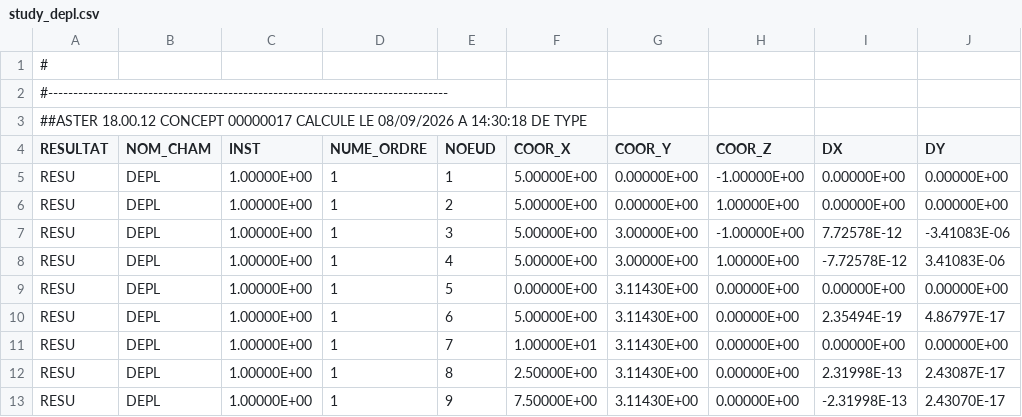
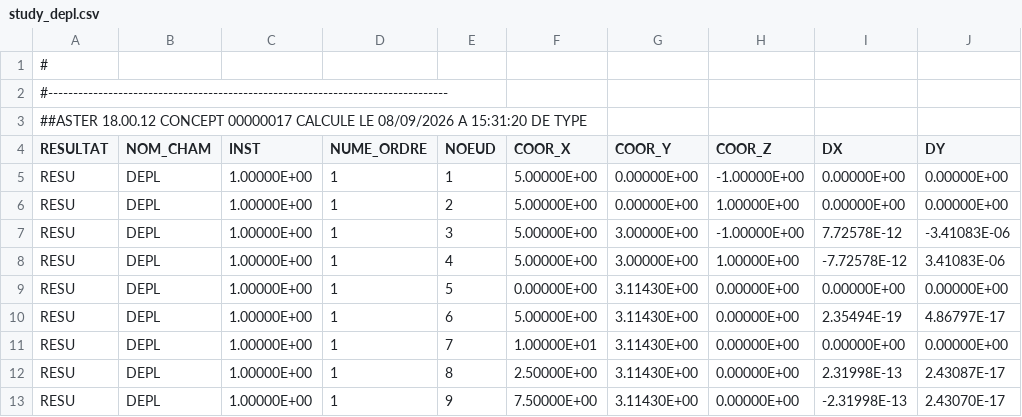
Before and after one commit to jgwagenfeld/Tuba_v4, a CSV file: notebooks/code_aster_results/advanced_operating_hot/study_depl.csv, drawn as a sheet; only a part is shown; the diff names each change by its address in the sheet, - before the commit and + after, or states it on an @@ line.

```diff
--- a/notebooks/code_aster_results/advanced_operating_hot/study_depl.csv
+++ b/notebooks/code_aster_results/advanced_operating_hot/study_depl.csv
-A3 (RESULTAT): …08/09/2026 A 14:30:18 DE TYPE
+A3 (RESULTAT): …08/09/2026 A 15:31:20 DE TYPE
```
Also changed, not shown: notebooks/code_aster_results/advanced_operating_hot/study_effo.csv, notebooks/code_aster_results/advanced_operating_hot/study_reac.csv, 23 other files.
